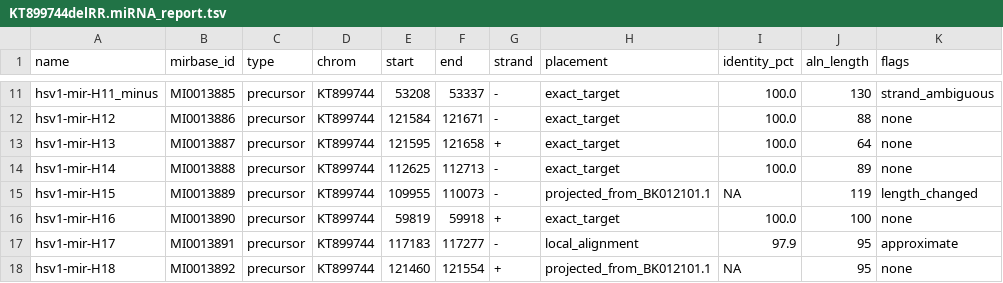
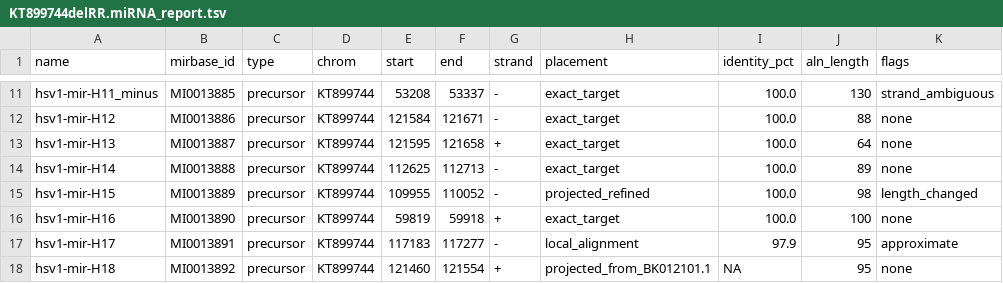
Before and after one commit to dremellab/hsv1-annotation, a TSV file: output/KT899744delRR/KT899744delRR.miRNA_report.tsv, drawn as a sheet; only a part is shown, gaps mark what is left out.

Commit message:
chore: regenerate outputs

```diff
--- a/output/KT899744delRR/KT899744delRR.miRNA_report.tsv
+++ b/output/KT899744delRR/KT899744delRR.miRNA_report.tsv
@@ -14,3 +14,3 @@ hsv1-mir-H13	MI0013887	precursor	KT899744	121595	121658	+	exact_target	100.0	64
 hsv1-mir-H14	MI0013888	precursor	KT899744	112625	112713	-	exact_target	100.0	89	none
-hsv1-mir-H15	MI0013889	precursor	KT899744	109955	110073	-	projected_from_BK012101.1	NA	119	length_changed
+hsv1-mir-H15	MI0013889	precursor	KT899744	109955	110052	-	projected_refined	100.0	98	length_changed
 hsv1-mir-H16	MI0013890	precursor	KT899744	59819	59918	+	exact_target	100.0	100	none
```
Also changed, not shown: 6 other files.
